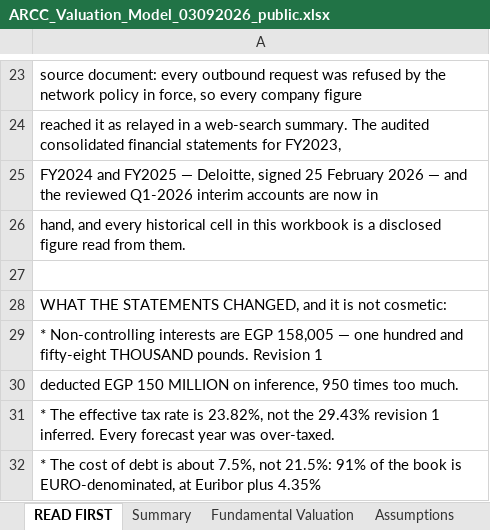
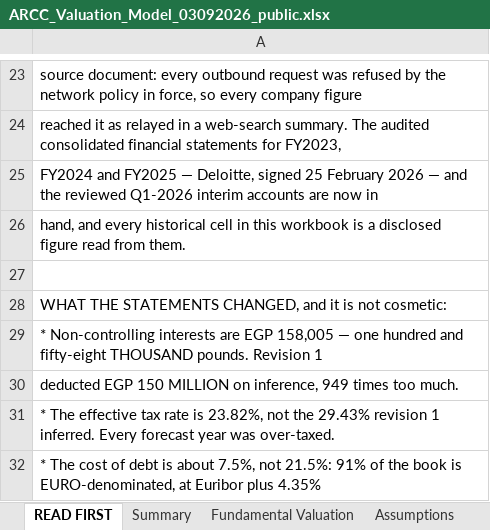
Before and after one commit to sherifomarsaleh/testahil, an Excel workbook: engine/publish_queue/ARCC/ARCC_Valuation_Model_03092026_public.xlsx, sheet READ FIRST, drawn as a sheet; only a part is shown, gaps mark what is left out; values as stored, in another font and other column widths than the file's, no borders; the diff names each change by its address in the sheet, - before the commit and + after, or states it on an @@ line.

```diff
--- a/engine/publish_queue/ARCC/ARCC_Valuation_Model_03092026_public.xlsx (sheet READ FIRST)
+++ b/engine/publish_queue/ARCC/ARCC_Valuation_Model_03092026_public.xlsx (sheet READ FIRST)
-A30: …on inference, 950 times too…
+A30: …on inference, 949 times too…
```
Also changed, not shown: engine/publish_queue/TMGH/TMGH_Valuation_Model_02092026.xlsx, 14 other files.
